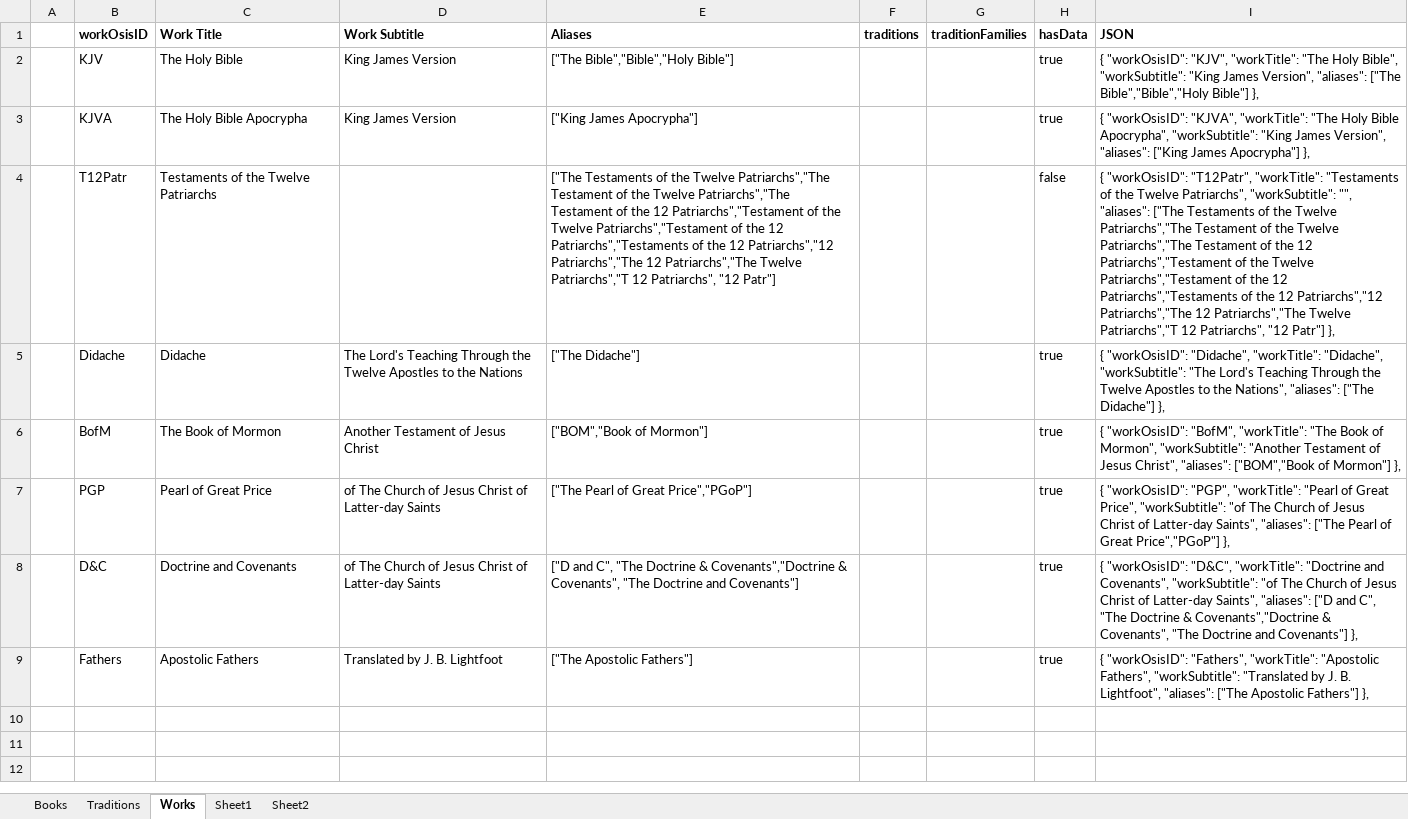
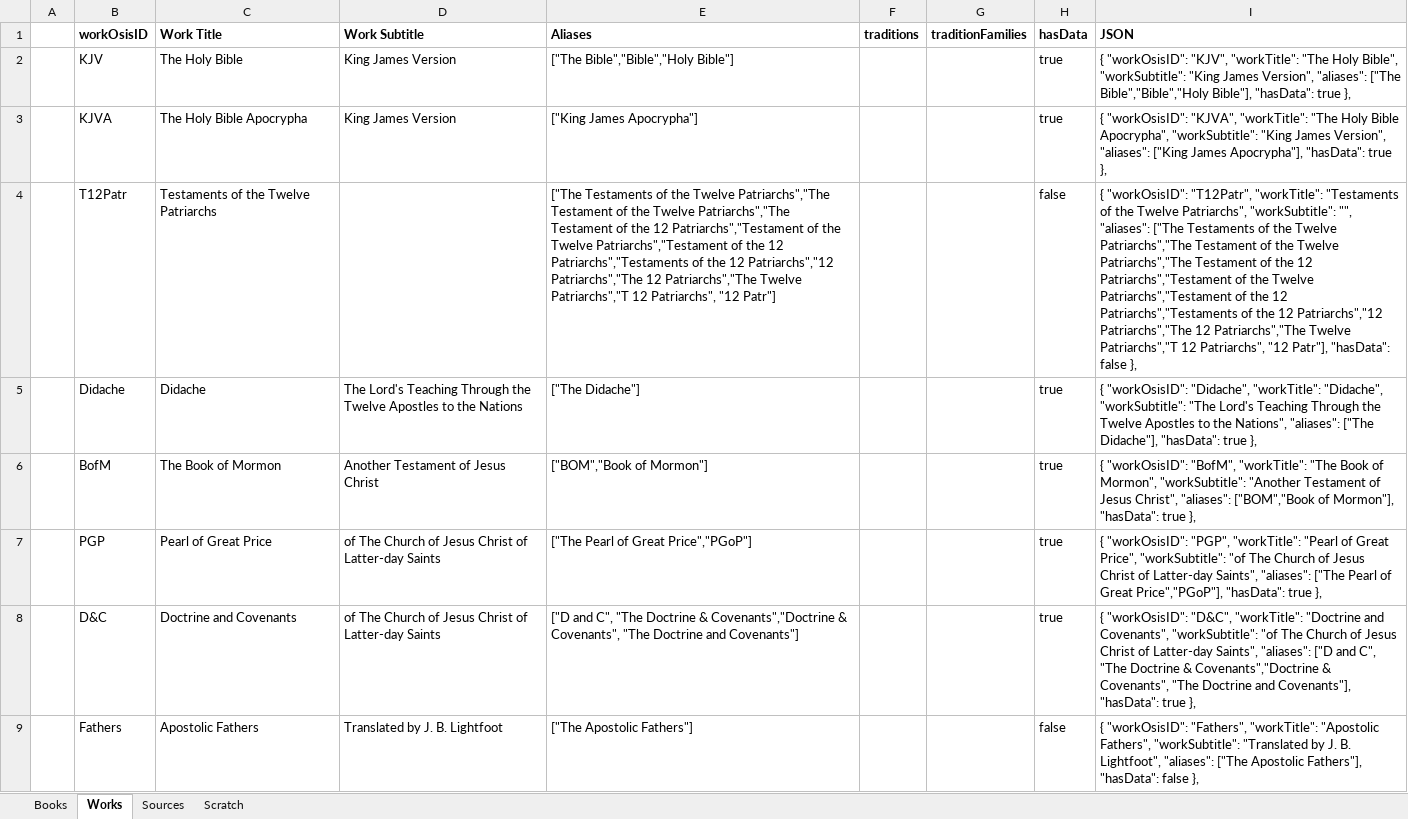
Before and after one commit to kensnyder/public-domain-books, an Excel workbook: data/research/research.xlsx, sheet Works, drawn as a sheet; values as stored, in another font and other column widths than the file's, no borders; the diff names each change by its address in the sheet, - before the commit and + after, or states it on an @@ line.

```diff
--- a/data/research/research.xlsx (sheet Works)
+++ b/data/research/research.xlsx (sheet Works)
-sheet tab: Sheet1
+sheet tab: Sources
-sheet tab: Sheet2
+sheet tab: Scratch
-sheet tab: Traditions
-I2 (JSON): …["The Bible","Bible","Holy Bible"] },
+I2 (JSON): …["The Bible","Bible","Holy Bible"], "hasData": true },
-I3 (JSON): …["King James Apocrypha"] },
+I3 (JSON): …["King James Apocrypha"], "hasData": true },
-I4 (JSON): …Patriarchs", "12 Patr"] },
+I4 (JSON): …Patriarchs", "12 Patr"], "hasData": false },
-I5 (JSON): …"aliases": ["The Didache"] },
+I5 (JSON): …"aliases": ["The Didache"], "hasData": true },
-I6 (JSON): …["BOM","Book of Mormon"] },
+I6 (JSON): …["BOM","Book of Mormon"], "hasData": true },
-I7 (JSON): …of Great Price","PGoP"] },
+I7 (JSON): …of Great Price","PGoP"], "hasData": true },
-I8 (JSON): …Doctrine and Covenants"] },
+I8 (JSON): …Doctrine and Covenants"], "hasData": true },
-H9 (hasData): true
+H9 (hasData): false
-I9 (JSON): …["The Apostolic Fathers"] },
+I9 (JSON): …["The Apostolic Fathers"], "hasData": false },
```
Also changed, not shown: sheet Books, formulas that keep their value, 13 other files.
